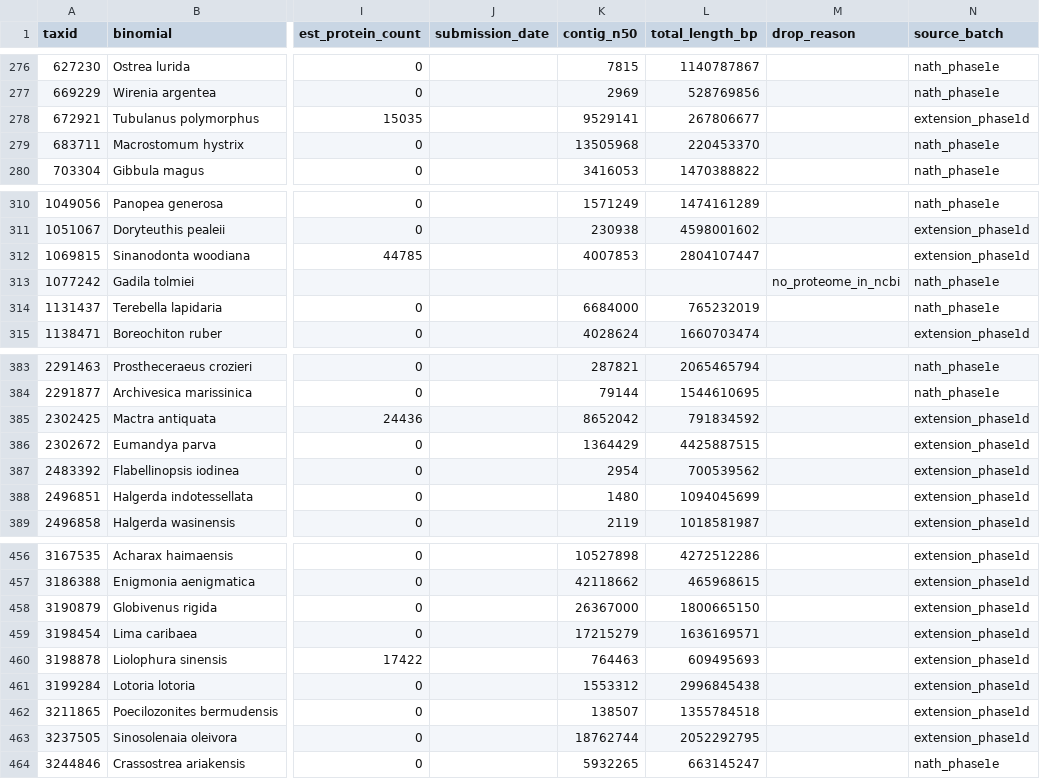
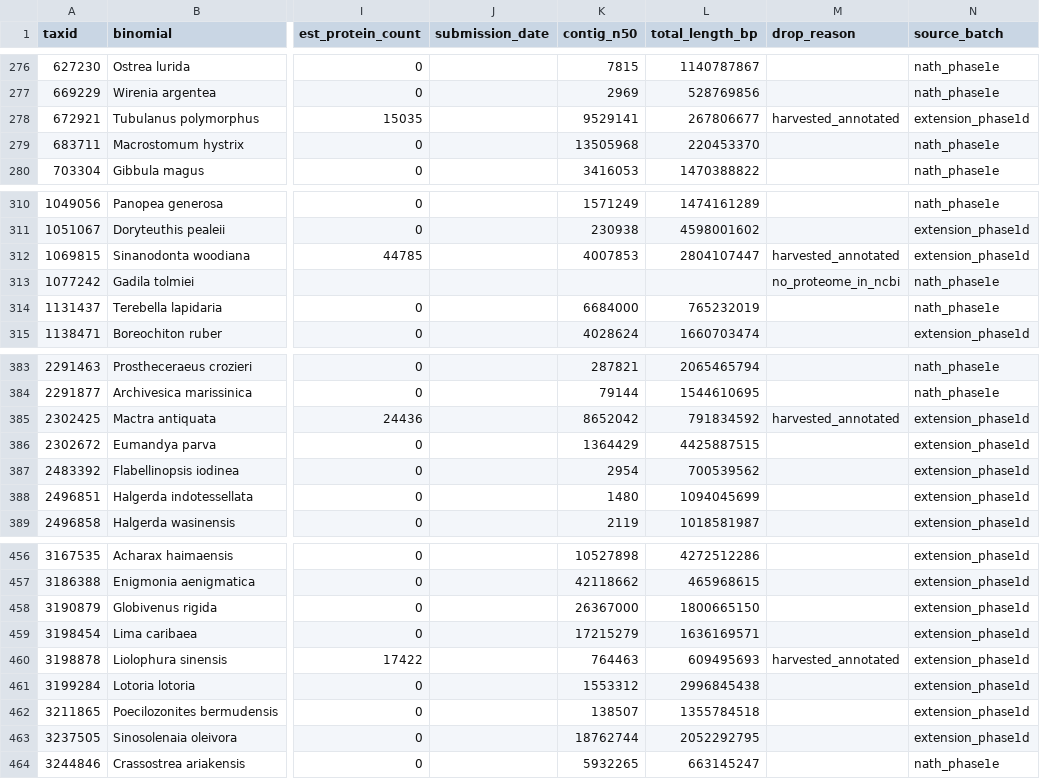
Before and after one commit to invertome/berghia-chemogpcrs, a TSV file: references/species_tree/genome_inventory.tsv, drawn as a sheet; only a part is shown, gaps mark what is left out; the diff covers the shown part only; the diff names each change by its address in the sheet, - before the commit and + after, or states it on an @@ line.

Commit message:
data(harvest): harvest 14 annotated extension proteomes; exclude from BRAKER set (bead w2x Task 4)
Appended 14 NCBI-annotated extension species to proteome_manifest (Elysia
crispata, Sinanodonta woodiana, Mytilus trossulus, 6 RefSeq, ...) and marked
their genome_inventory rows drop_reason=harvested_annotated so both BRAKER
consumers exclude them. The 134 no_proteome_in_ncbi species (genome but no
proteome) correctly remain BRAKER targets. Verified on Unity: 14 appended,
exactly 14 marked, 0 over-exclusion. (Committed from Unity as f2e300c; pushed
from local because Unity's HTTPS remote lacks non-interactive push creds.)

```diff
--- a/references/species_tree/genome_inventory.tsv
+++ b/references/species_tree/genome_inventory.tsv
-M278 (drop_reason): (empty)
+M278 (drop_reason): harvested_annotated
-M312 (drop_reason): (empty)
+M312 (drop_reason): harvested_annotated
-M385 (drop_reason): (empty)
+M385 (drop_reason): harvested_annotated
-M460 (drop_reason): (empty)
+M460 (drop_reason): harvested_annotated
```
Also changed, not shown: 10 edited cells elsewhere in this file, references/species_tree/proteome_manifest.tsv.
